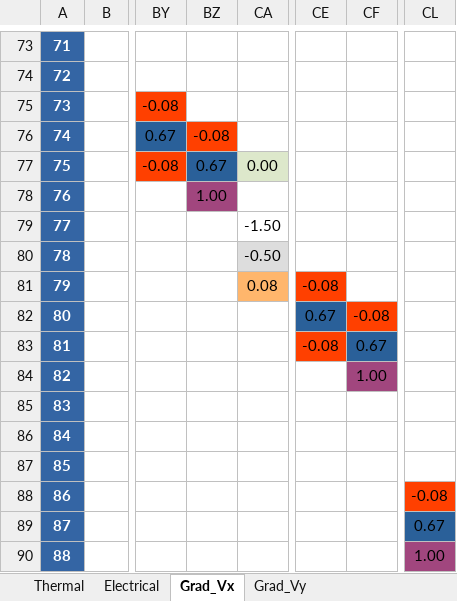
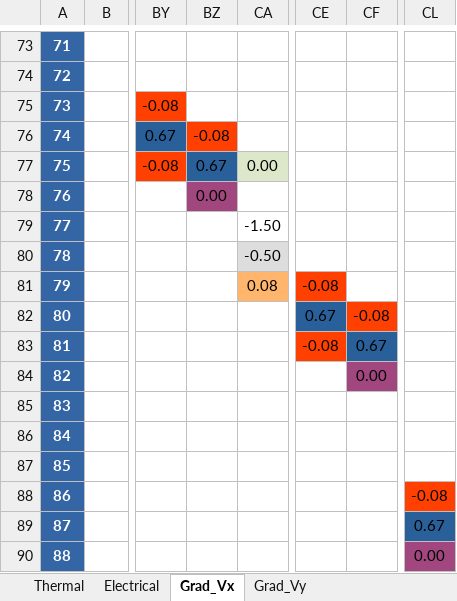
Before and after one commit to Ticonderoga/Project_Copper_Carbon, an Excel workbook: TP_Outils_Maths.xlsx, sheet Grad_Vx, drawn as a sheet; only a part is shown, gaps mark what is left out; values as stored, in another font and other column widths than the file's, no borders; the diff covers the shown part only; the diff names each change by its address in the sheet, - before the commit and + after, or states it on an @@ line.

```diff
--- a/TP_Outils_Maths.xlsx (sheet Grad_Vx)
+++ b/TP_Outils_Maths.xlsx (sheet Grad_Vx)
-BZ78: 1.00
+BZ78: 0.00
-CF84: 1.00
+CF84: 0.00
-CL90: 1.00
+CL90: 0.00
```
Also changed, not shown: 10 edited cells elsewhere in this sheet, sheet Grad_Vy, 1 other file.
